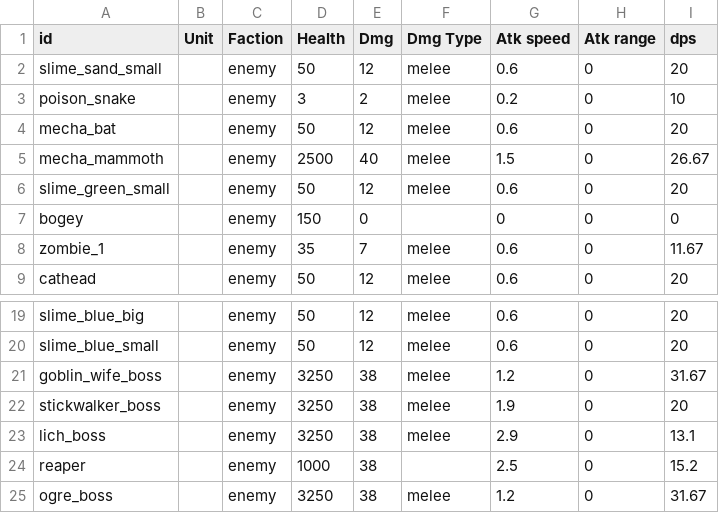
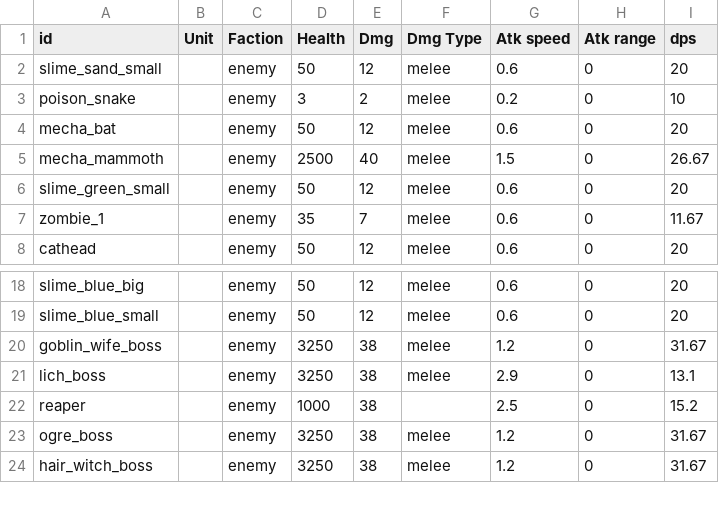
Before and after one commit to Osand00/tkiw_WaveRandomizer, a CSV file: unit.csv, drawn as a sheet; only a part is shown, gaps mark what is left out; the shorter side is filled out with more unchanged rows.

```diff
--- a/unit.csv
+++ b/unit.csv
@@ -6,3 +6,2 @@ mecha_mammoth,,enemy,2500,40,melee,1.5,0,26.67
 slime_green_small,,enemy,50,12,melee,0.6,0,20
-bogey,,enemy,150,0,,0,0,0
 zombie_1,,enemy,35,7,melee,0.6,0,11.67
@@ -21,3 +20,2 @@ slime_blue_small,,enemy,50,12,melee,0.6,0,20
 goblin_wife_boss,,enemy,3250,38,melee,1.2,0,31.67
-stickwalker_boss,,enemy,3250,38,melee,1.9,0,20
 lich_boss,,enemy,3250,38,melee,2.9,0,13.1
```
Also changed, not shown: Wave_Presets_village.csv, 1 other file.
